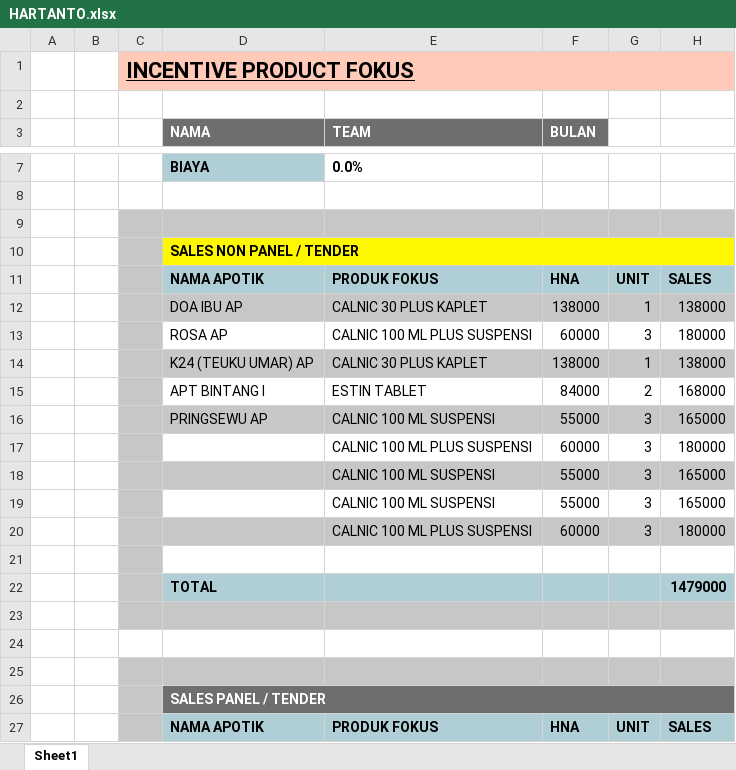
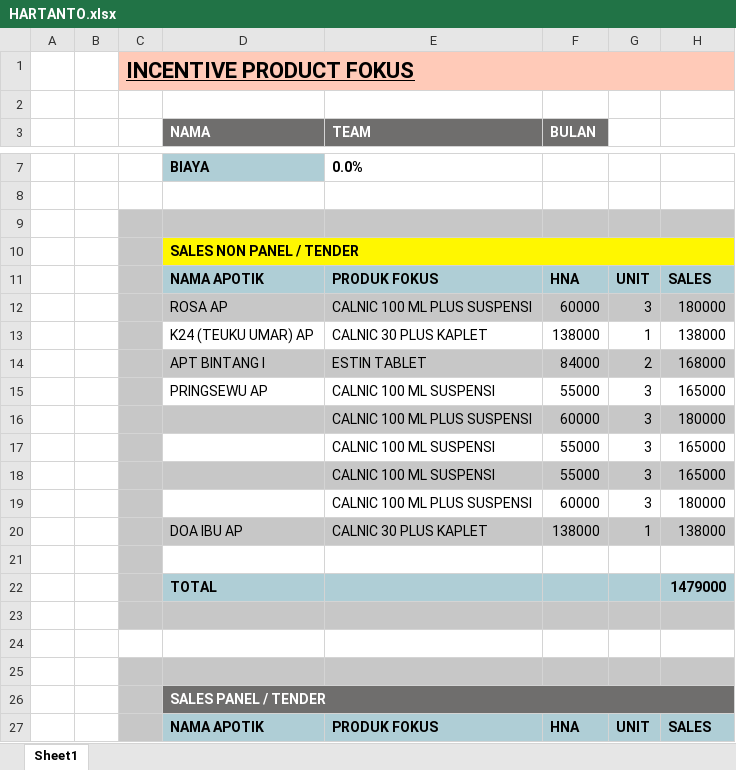
Before and after one commit to AhsanulQalbi/ProjectProductFokus, an Excel workbook: results/HARTANTO.xlsx, sheet Sheet1, drawn as a sheet; only a part is shown, gaps mark what is left out; values as stored, in another font and other column widths than the file's, no borders; addresses are those after the commit; the diff names each change by its address in the sheet, - before the commit and + after, or states it on an @@ line.

```diff
--- a/results/HARTANTO.xlsx (sheet Sheet1)
+++ b/results/HARTANTO.xlsx (sheet Sheet1)
-D12:H12 fill: none
+D12:H12 fill: #C7C7C7
-D13:H13 fill: #C7C7C7
+D13:H13 fill: none
-D14:H14 fill: none
+D14:H14 fill: #C7C7C7
-D15:H15 fill: #C7C7C7
+D15:H15 fill: none
-D16:H16 fill: none
+D16:H16 fill: #C7C7C7
-D17:H17 fill: #C7C7C7
+D17:H17 fill: none
-D18:H18 fill: none
+D18:H18 fill: #C7C7C7
-D19:H19 fill: #C7C7C7
+D19:H19 fill: none
@@ row 12 moved to row 20: DOA IBU AP @@
```
Also changed, not shown: descData.xlsx, results/ARI YULIAWAN.xlsx, 14 other files.
